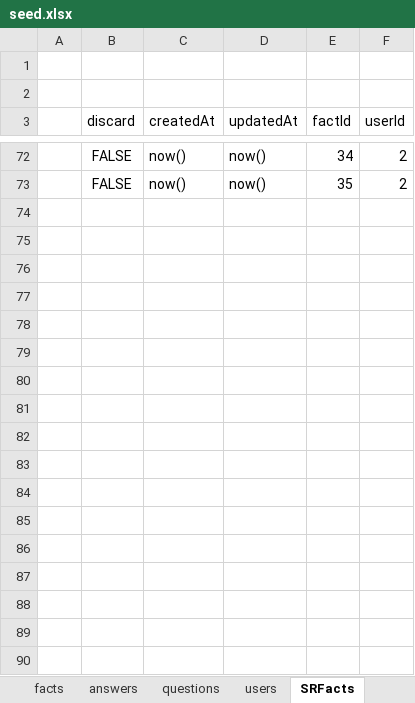
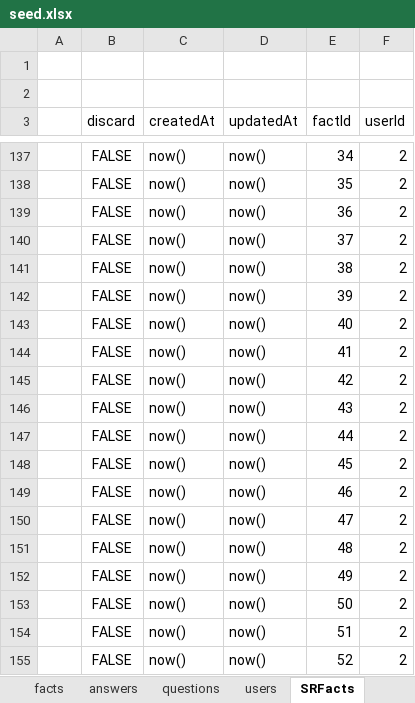
Before and after one commit to zacharymargolies/coding-question-trivia-server, an Excel workbook: seed.xlsx, sheet SRFacts, drawn as a sheet; only a part is shown, gaps mark what is left out; values as stored, in another font and other column widths than the file's, no borders; the diff covers the shown part only; the diff names each change by its address in the sheet, - before the commit and + after, or states it on an @@ line.

```diff
--- a/seed.xlsx (sheet SRFacts)
+++ b/seed.xlsx (sheet SRFacts)
+row 139:  | FALSE | now() | now() | 36 | 2
+row 140:  | FALSE | now() | now() | 37 | 2
+row 141:  | FALSE | now() | now() | 38 | 2
+row 142:  | FALSE | now() | now() | 39 | 2
+row 143:  | FALSE | now() | now() | 40 | 2
+row 144:  | FALSE | now() | now() | 41 | 2
+row 145:  | FALSE | now() | now() | 42 | 2
+row 146:  | FALSE | now() | now() | 43 | 2
+row 147:  | FALSE | now() | now() | 44 | 2
+row 148:  | FALSE | now() | now() | 45 | 2
+row 149:  | FALSE | now() | now() | 46 | 2
+row 150:  | FALSE | now() | now() | 47 | 2
+row 151:  | FALSE | now() | now() | 48 | 2
+row 152:  | FALSE | now() | now() | 49 | 2
+row 153:  | FALSE | now() | now() | 50 | 2
+row 154:  | FALSE | now() | now() | 51 | 2
+row 155:  | FALSE | now() | now() | 52 | 2
```
Also changed, not shown: 113 added rows elsewhere in this sheet, sheet facts, sheet questions, sheet answers, hidden cells, 1 other file.
